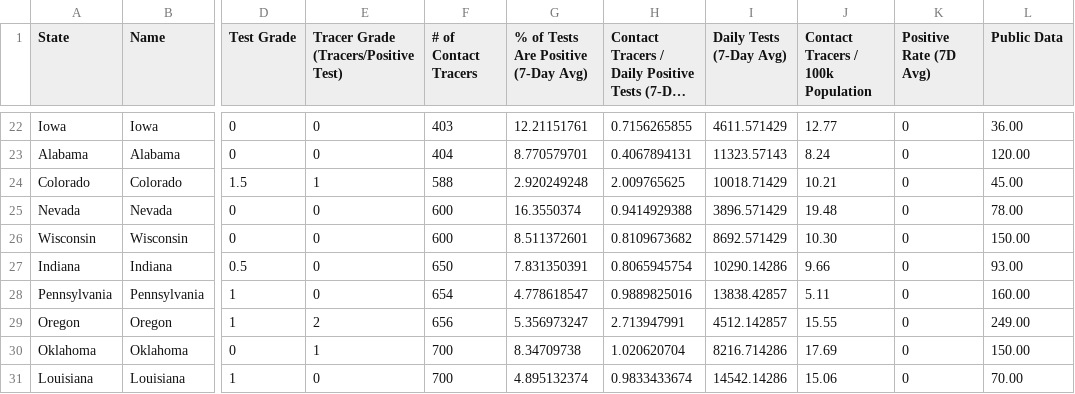
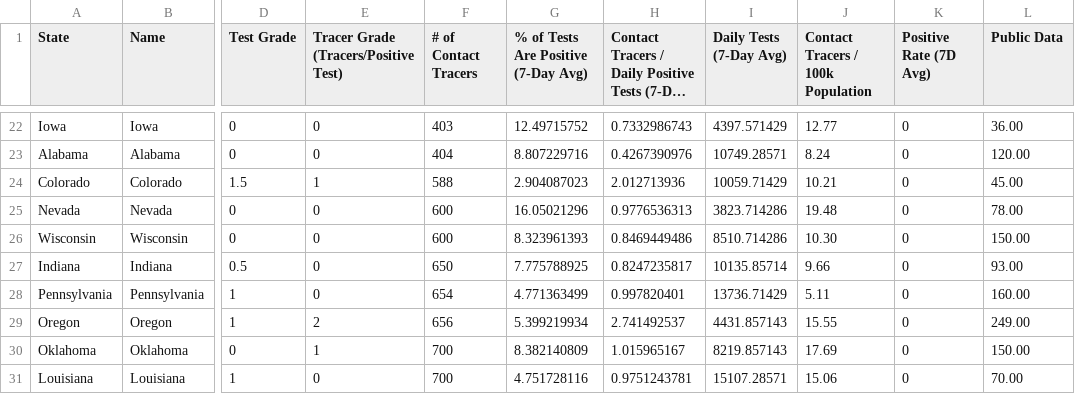
Before and after one commit to bschram/covid-data-public, a CSV file: data/test-and-trace/gsheet-copy/2020-08-24.csv, drawn as a sheet; only a part is shown, gaps mark what is left out; long unchanged cells end in …; the diff covers the shown part only; the diff names each change by its address in the sheet, - before the commit and + after, or states it on an @@ line.

```diff
--- a/data/test-and-trace/gsheet-copy/2020-08-24.csv
+++ b/data/test-and-trace/gsheet-copy/2020-08-24.csv
-G22: 12.21151761
+G22: 12.49715752
-H22: 0.7156265855
+H22: 0.7332986743
-I22 (Daily Tests (7-Day Avg)): 4611.571429
+I22 (Daily Tests (7-Day Avg)): 4397.571429
-G23: 8.770579701
+G23: 8.807229716
-H23: 0.4067894131
+H23: 0.4267390976
-I23 (Daily Tests (7-Day Avg)): 11323.57143
+I23 (Daily Tests (7-Day Avg)): 10749.28571
-G24: 2.920249248
+G24: 2.904087023
-H24: 2.009765625
+H24: 2.012713936
-I24 (Daily Tests (7-Day Avg)): 10018.71429
+I24 (Daily Tests (7-Day Avg)): 10059.71429
-G25: 16.3550374
+G25: 16.05021296
-H25: 0.9414929388
+H25: 0.9776536313
-I25 (Daily Tests (7-Day Avg)): 3896.571429
+I25 (Daily Tests (7-Day Avg)): 3823.714286
-G26: 8.511372601
+G26: 8.323961393
-H26: 0.8109673682
+H26: 0.8469449486
-I26 (Daily Tests (7-Day Avg)): 8692.571429
+I26 (Daily Tests (7-Day Avg)): 8510.714286
-G27: 7.831350391
+G27: 7.775788925
-H27: 0.8065945754
+H27: 0.8247235817
-I27 (Daily Tests (7-Day Avg)): 10290.14286
+I27 (Daily Tests (7-Day Avg)): 10135.85714
-G28: 4.778618547
+G28: 4.771363499
-H28: 0.9889825016
+H28: 0.997820401
-I28 (Daily Tests (7-Day Avg)): 13838.42857
+I28 (Daily Tests (7-Day Avg)): 13736.71429
-G29: 5.356973247
+G29: 5.399219934
-H29: 2.713947991
+H29: 2.741492537
-I29 (Daily Tests (7-Day Avg)): 4512.142857
+I29 (Daily Tests (7-Day Avg)): 4431.857143
-G30: 8.34709738
+G30: 8.382140809
-H30: 1.020620704
+H30: 1.015965167
-I30 (Daily Tests (7-Day Avg)): 8216.714286
+I30 (Daily Tests (7-Day Avg)): 8219.857143
-G31: 4.895132374
+G31: 4.751728116
-H31: 0.9833433674
+H31: 0.9751243781
-I31 (Daily Tests (7-Day Avg)): 14542.14286
+I31 (Daily Tests (7-Day Avg)): 15107.28571
```
Also changed, not shown: 126 edited cells elsewhere in this file, data/cases-nytimes/us-states.csv, 9 other files.
